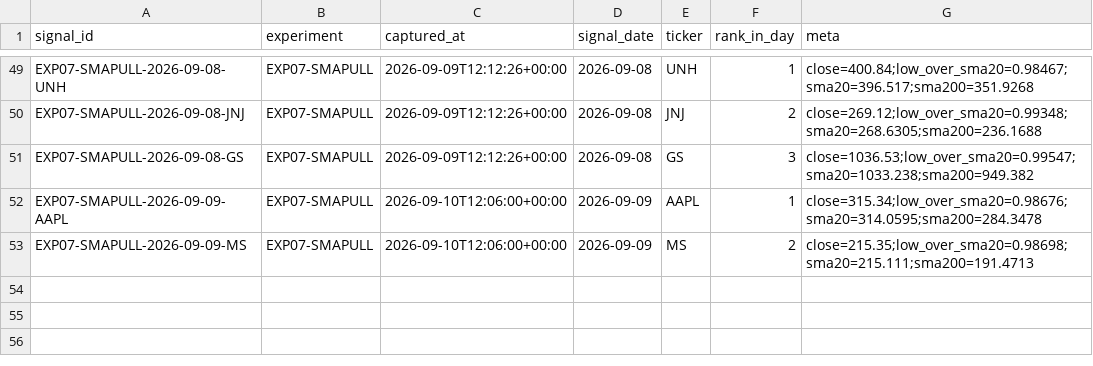
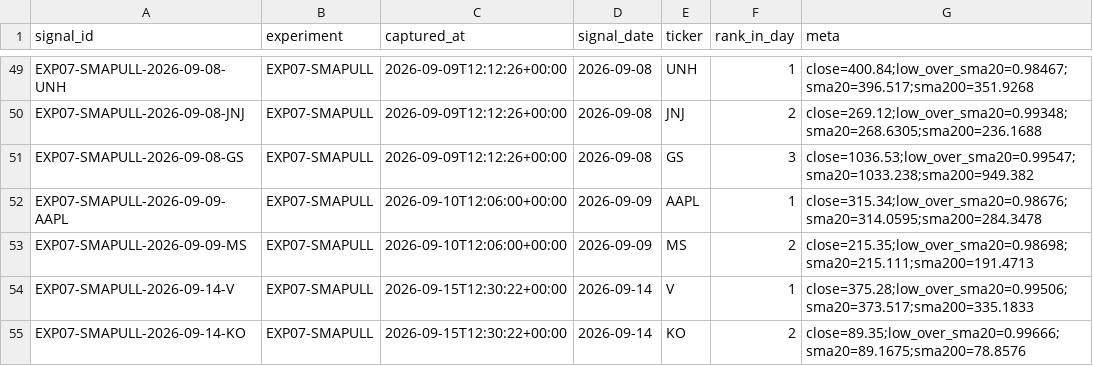
Before and after one commit to joshldavis/ThePickLog, a CSV file: experiments/EXP07-SMAPULL-signals.csv, drawn as a sheet; only a part is shown, gaps mark what is left out.

```diff
--- a/experiments/EXP07-SMAPULL-signals.csv
+++ b/experiments/EXP07-SMAPULL-signals.csv
@@ -53 +53,3 @@ EXP07-SMAPULL-2026-09-09-AAPL,EXP07-SMAPULL,2026-09-10T12:06:00+00:00,2026-09-09
 EXP07-SMAPULL-2026-09-09-MS,EXP07-SMAPULL,2026-09-10T12:06:00+00:00,2026-09-09,MS,2,close=215.35;low_over_sma20=0.98698;sma20=215.111;sma200=191.4713
+EXP07-SMAPULL-2026-09-14-V,EXP07-SMAPULL,2026-09-15T12:30:22+00:00,2026-09-14,V,1,close=375.28;low_over_sma20=0.99506;sma20=373.517;sma200=335.1833
+EXP07-SMAPULL-2026-09-14-KO,EXP07-SMAPULL,2026-09-15T12:30:22+00:00,2026-09-14,KO,2,close=89.35;low_over_sma20=0.99666;sma20=89.1675;sma200=78.8576
```
Also changed, not shown: edgar_snapshot.csv, experiments/EXP03-MACD-signals.csv, 10 other files.
